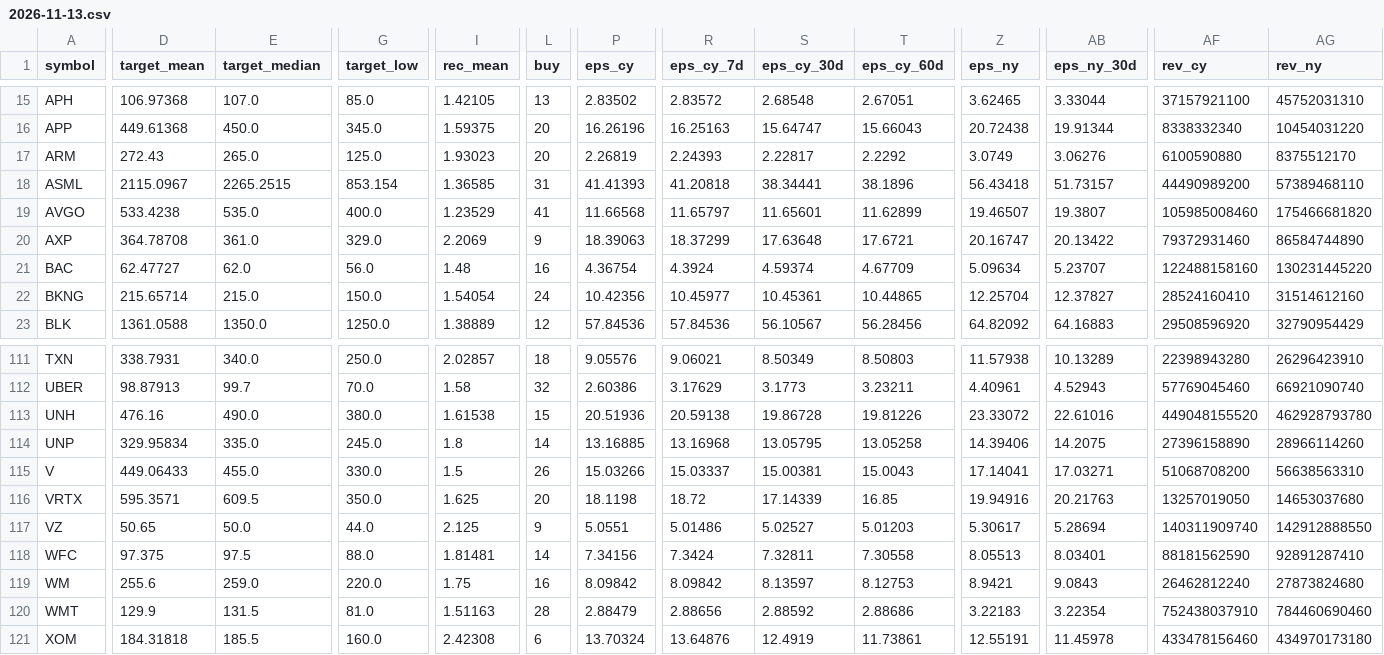
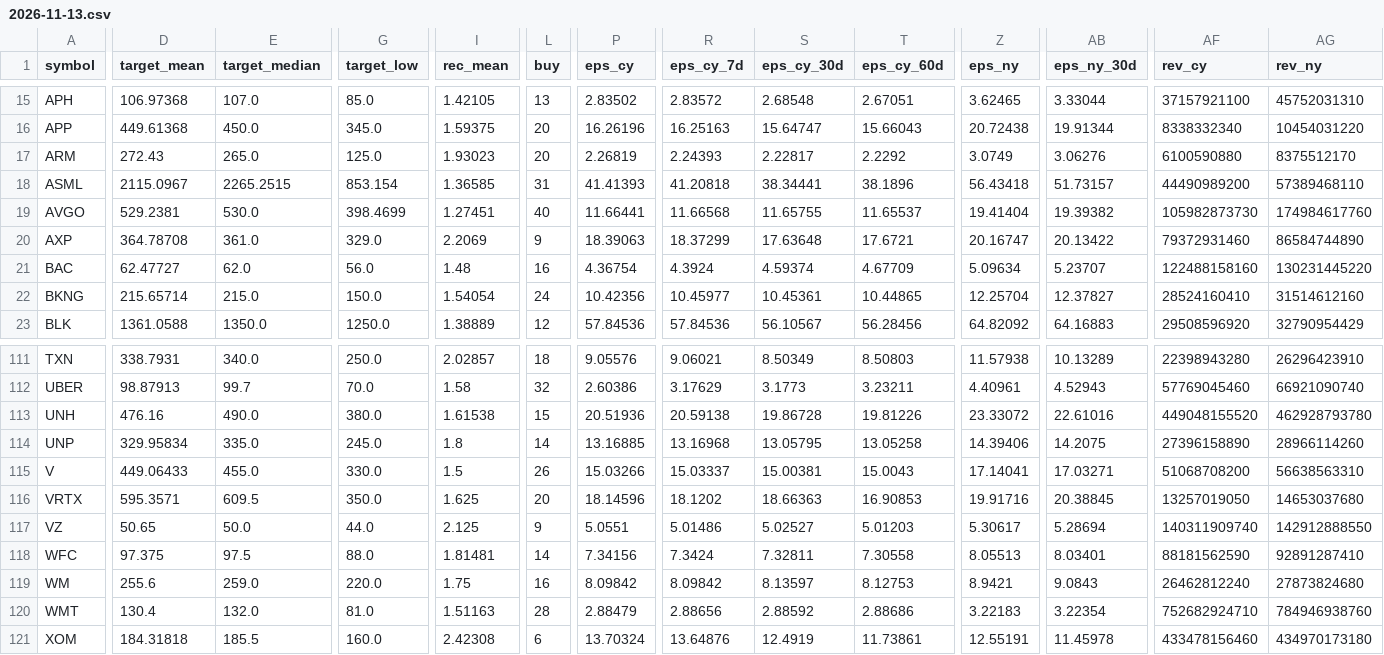
Before and after one commit to Liornim/spmo-market-bridge, a CSV file: core/analysts/2026-11-13.csv, drawn as a sheet; only a part is shown, gaps mark what is left out; the diff covers the shown part only; the diff names each change by its address in the sheet, - before the commit and + after, or states it on an @@ line.

```diff
--- a/core/analysts/2026-11-13.csv
+++ b/core/analysts/2026-11-13.csv
-D19 (target_mean): 533.4238
+D19 (target_mean): 529.2381
-E19 (target_median): 535.0
+E19 (target_median): 530.0
-G19 (target_low): 400.0
+G19 (target_low): 398.4699
-I19 (rec_mean): 1.23529
+I19 (rec_mean): 1.27451
-L19 (buy): 41
+L19 (buy): 40
-P19 (eps_cy): 11.66568
+P19 (eps_cy): 11.66441
-R19 (eps_cy_7d): 11.65797
+R19 (eps_cy_7d): 11.66568
-S19 (eps_cy_30d): 11.65601
+S19 (eps_cy_30d): 11.65755
-T19 (eps_cy_60d): 11.62899
+T19 (eps_cy_60d): 11.65537
-Z19 (eps_ny): 19.46507
+Z19 (eps_ny): 19.41404
-AB19 (eps_ny_30d): 19.3807
+AB19 (eps_ny_30d): 19.39382
-AF19 (rev_cy): 105985008460
+AF19 (rev_cy): 105982873730
-AG19 (rev_ny): 175466681820
+AG19 (rev_ny): 174984617760
-P116 (eps_cy): 18.1198
+P116 (eps_cy): 18.14596
-R116 (eps_cy_7d): 18.72
+R116 (eps_cy_7d): 18.1202
-S116 (eps_cy_30d): 17.14339
+S116 (eps_cy_30d): 18.66363
-T116 (eps_cy_60d): 16.85
+T116 (eps_cy_60d): 16.90853
-Z116 (eps_ny): 19.94916
+Z116 (eps_ny): 19.91716
-AB116 (eps_ny_30d): 20.21763
+AB116 (eps_ny_30d): 20.38845
-D120 (target_mean): 129.9
+D120 (target_mean): 130.4
-E120 (target_median): 131.5
+E120 (target_median): 132.0
-AF120 (rev_cy): 752438037910
+AF120 (rev_cy): 752682924710
-AG120 (rev_ny): 784460690460
+AG120 (rev_ny): 784946938760
```
Also changed, not shown: 93 edited cells elsewhere in this file, 2 other files.
